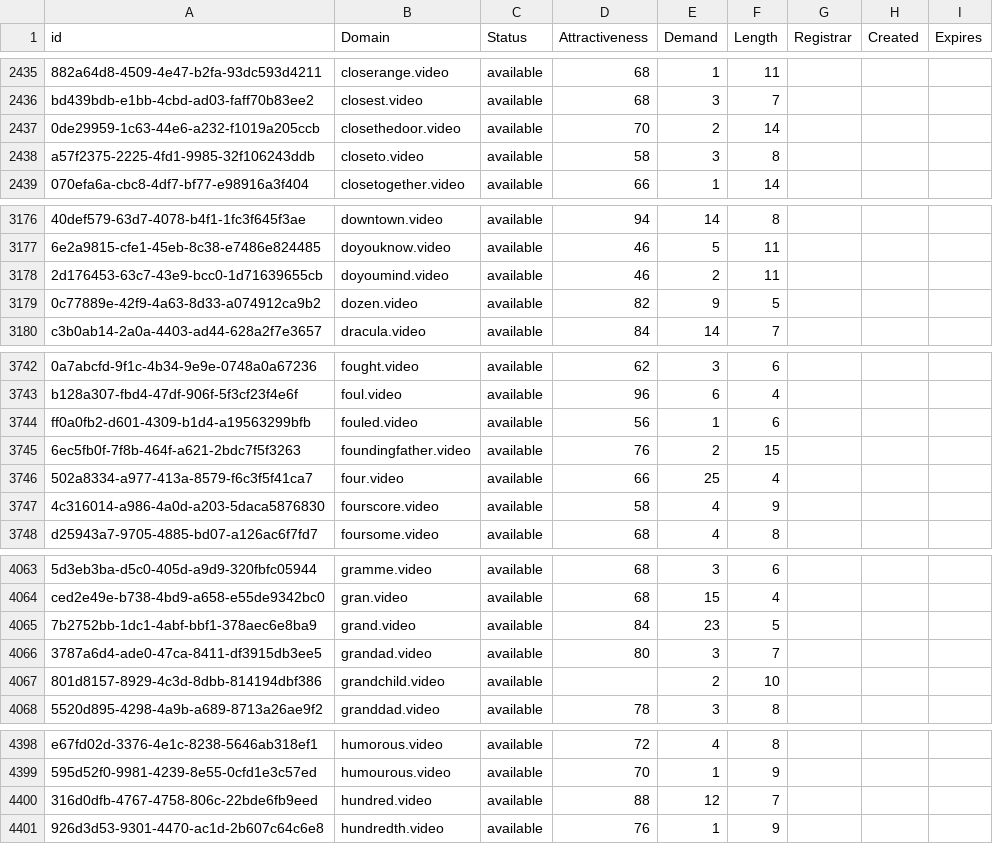
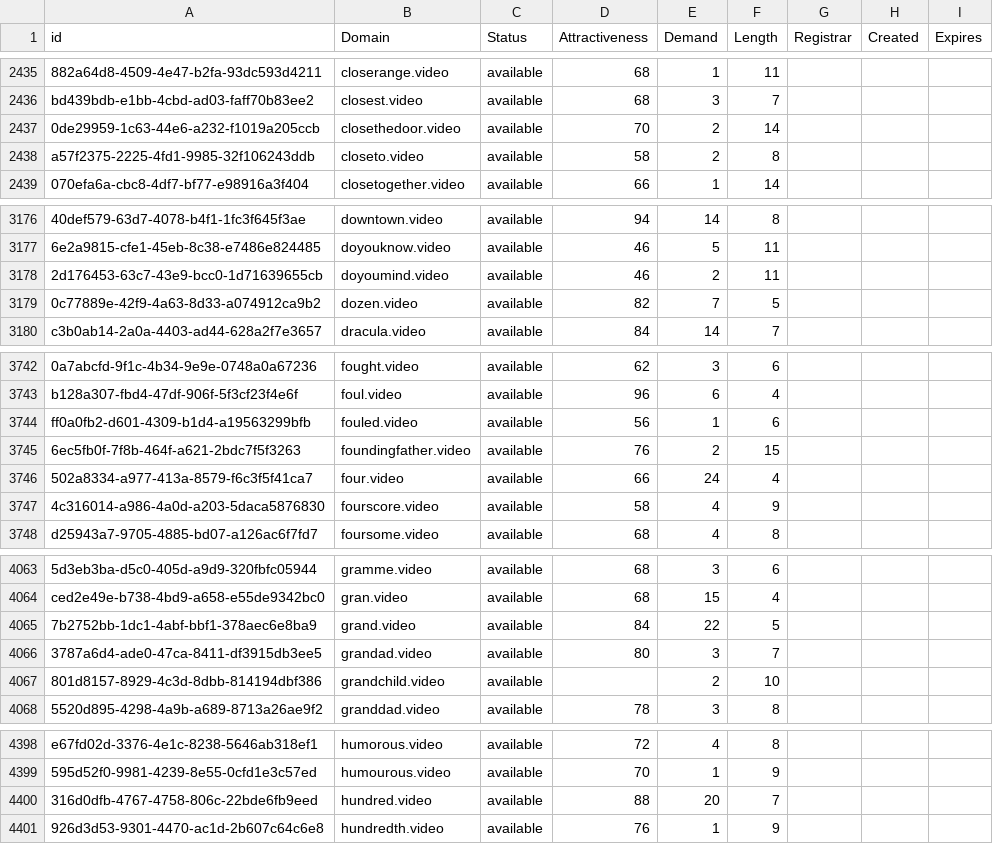
Before and after one commit to UniqueDomains/video-oneword-domains, a CSV file: video.csv, drawn as a sheet; only a part is shown, gaps mark what is left out; the diff covers the shown part only; the diff names each change by its address in the sheet, - before the commit and + after, or states it on an @@ line.

```diff
--- a/video.csv
+++ b/video.csv
-E2438 (Demand): 3
+E2438 (Demand): 2
-E3179 (Demand): 9
+E3179 (Demand): 7
-E3746 (Demand): 25
+E3746 (Demand): 24
-E4065 (Demand): 23
+E4065 (Demand): 22
-E4400 (Demand): 12
+E4400 (Demand): 20
```
Also changed, not shown: 1 removed row and 14 edited cells elsewhere in this file, 2 other files.
